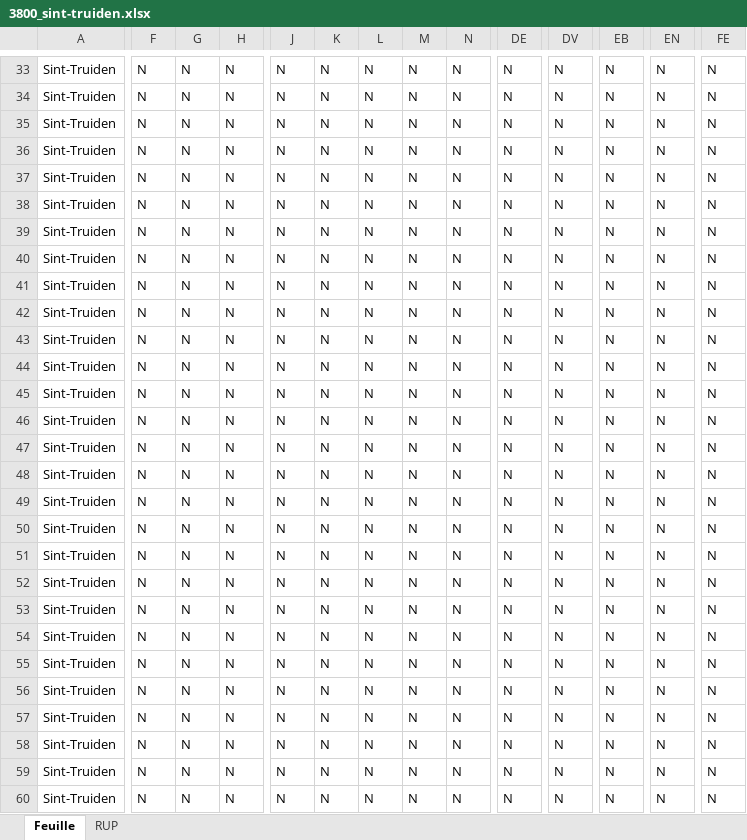
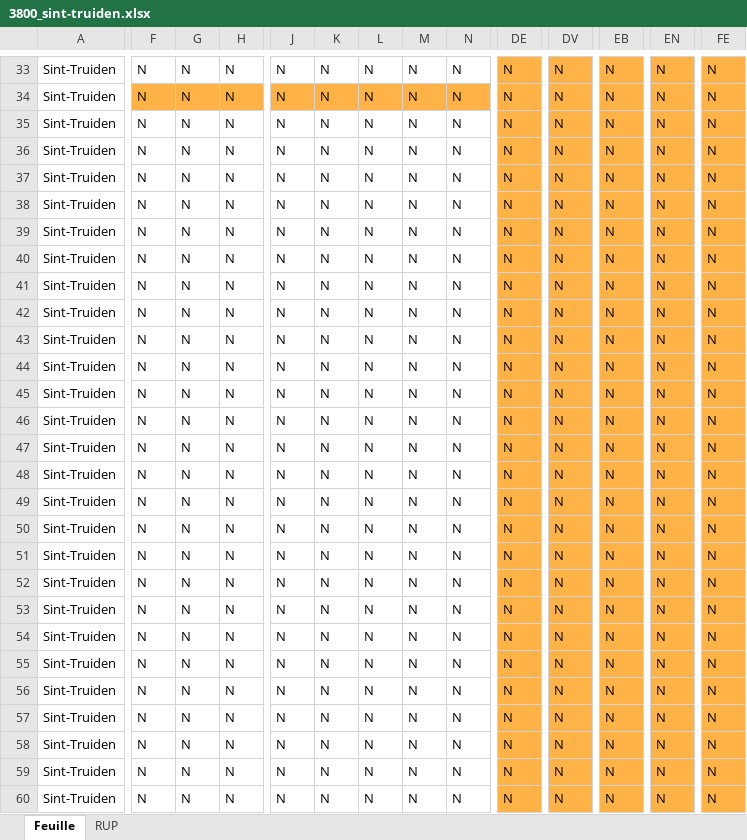
Before and after one commit to Mikajy01/walon-mpa-belgique-cloud, an Excel workbook: state/3800_sint-truiden.xlsx, sheet Feuille, drawn as a sheet; only a part is shown, gaps mark what is left out; values as stored, in another font and other column widths than the file's, no borders; the diff covers the shown part only; the diff names each change by its address in the sheet, - before the commit and + after, or states it on an @@ line.

```diff
--- a/state/3800_sint-truiden.xlsx (sheet Feuille)
+++ b/state/3800_sint-truiden.xlsx (sheet Feuille)
-DE33:DE60 fill: none
+DE33:DE60 fill: #FFB347
-DV33:DV60 fill: none
+DV33:DV60 fill: #FFB347
-EB33:EB60 fill: none
+EB33:EB60 fill: #FFB347
-EN33:EN60 fill: none
+EN33:EN60 fill: #FFB347
-FE33:FE60 fill: none
+FE33:FE60 fill: #FFB347
-F34:H34 fill: none
+F34:H34 fill: #FFB347
-J34:N34 fill: none
+J34:N34 fill: #FFB347
```
Also changed, not shown: cell formats elsewhere in this sheet, 1 other file.
